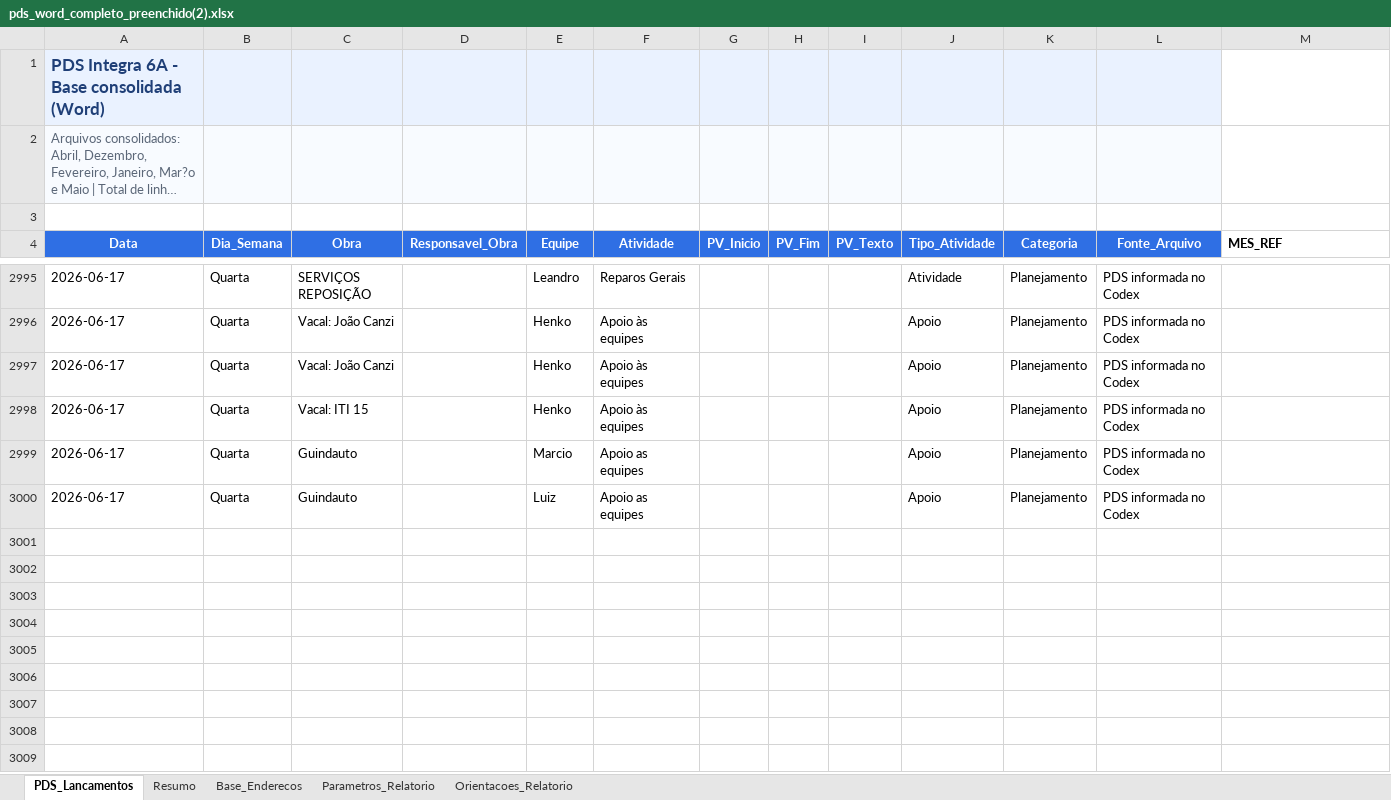
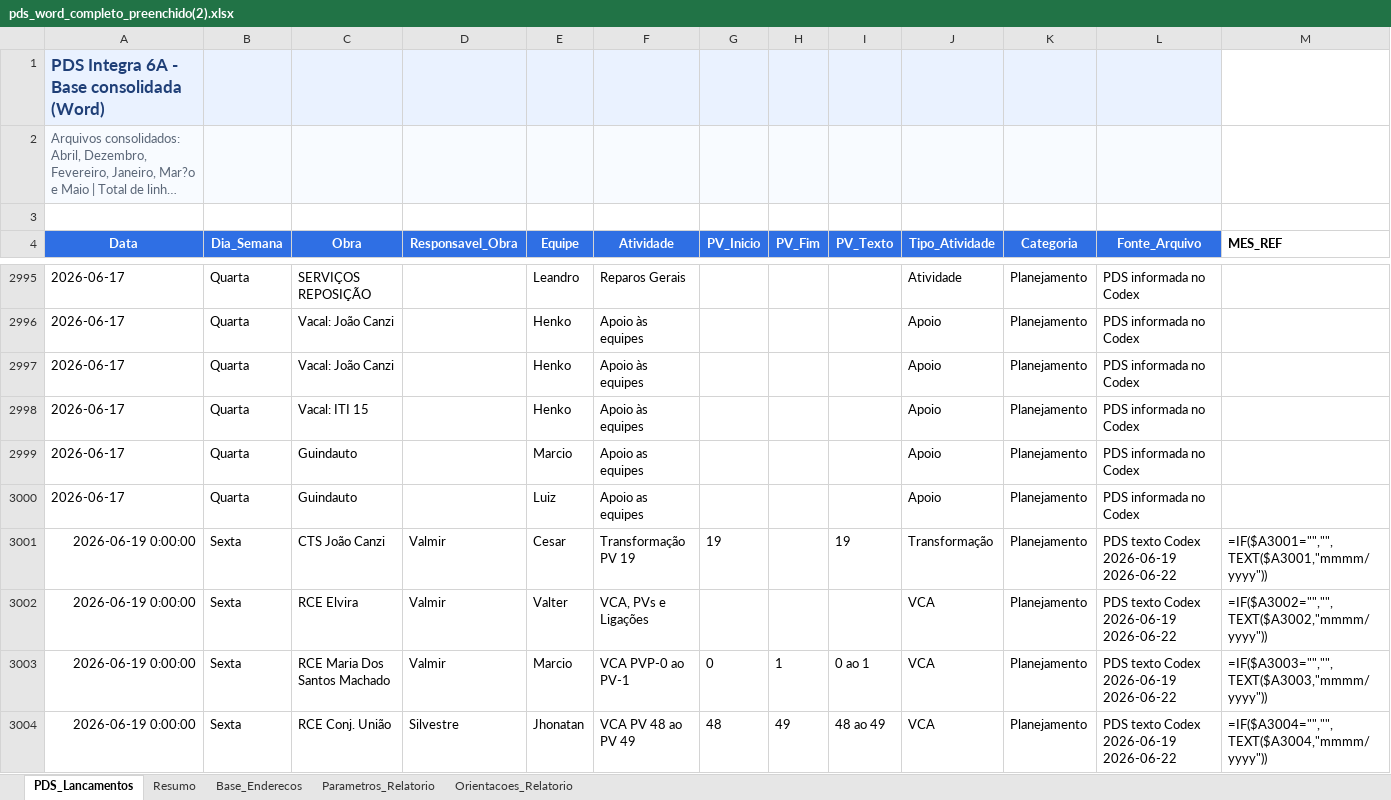
Before and after one commit to integra6a-star/dashboard-obras, an Excel workbook: docs/pds_word_completo_preenchido(2).xlsx, sheet PDS_Lancamentos, drawn as a sheet; only a part is shown, gaps mark what is left out; long unchanged cells end in …; values as stored, in another font and other column widths than the file's, no borders; formulas without a stored value are shown as written; rows hold the shown columns only; the diff covers the shown part only; the diff names each change by its address in the sheet, - before the commit and + after, or states it on an @@ line.

```diff
--- a/docs/pds_word_completo_preenchido(2).xlsx (sheet PDS_Lancamentos)
+++ b/docs/pds_word_completo_preenchido(2).xlsx (sheet PDS_Lancamentos)
+row 3001: 2026-06-19 0:00:00 | Sexta | CTS João Canzi | Valmir | Cesar | Transformação PV 19 | 19 |  | 19 | Transformação | Planejamento | PDS texto Codex 2026-06-19 2026-06-22 | =IF($A3001="","",TEXT($A3001,"mmmm/yyyy"))
+row 3002: 2026-06-19 0:00:00 | Sexta | RCE Elvira | Valmir | Valter | VCA, PVs e Ligações |  |  |  | VCA | Planejamento | PDS texto Codex 2026-06-19 2026-06-22 | =IF($A3002="","",TEXT($A3002,"mmmm/yyyy"))
+row 3003: 2026-06-19 0:00:00 | Sexta | RCE Maria Dos Santos Machado | Valmir | Marcio | VCA PVP-0 ao PV-1 | 0 | 1 | 0 ao 1 | VCA | Planejamento | PDS texto Codex 2026-06-19 2026-06-22 | =IF($A3003="","",TEXT($A3003,"mmmm/yyyy"))
+row 3004: 2026-06-19 0:00:00 | Sexta | RCE Conj. União | Silvestre | Jhonatan | VCA PV 48 ao PV 49 | 48 | 49 | 48 ao 49 | VCA | Planejamento | PDS texto Codex 2026-06-19 2026-06-22 | =IF($A3004="","",TEXT($A3004,"mmmm/yyyy"))
```
Also changed, not shown: 35 added rows elsewhere in this sheet, BASE_DASH_EXTENSAO_POWERBI.xlsx, EAP_PRODUCAO.xlsx, 23 other files.
